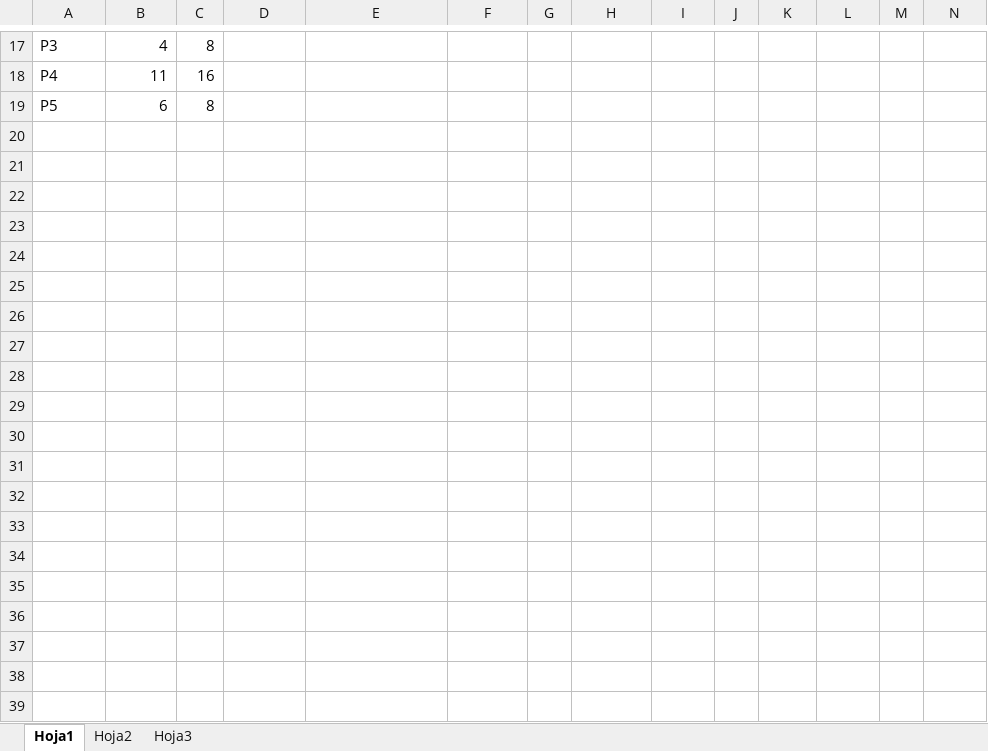
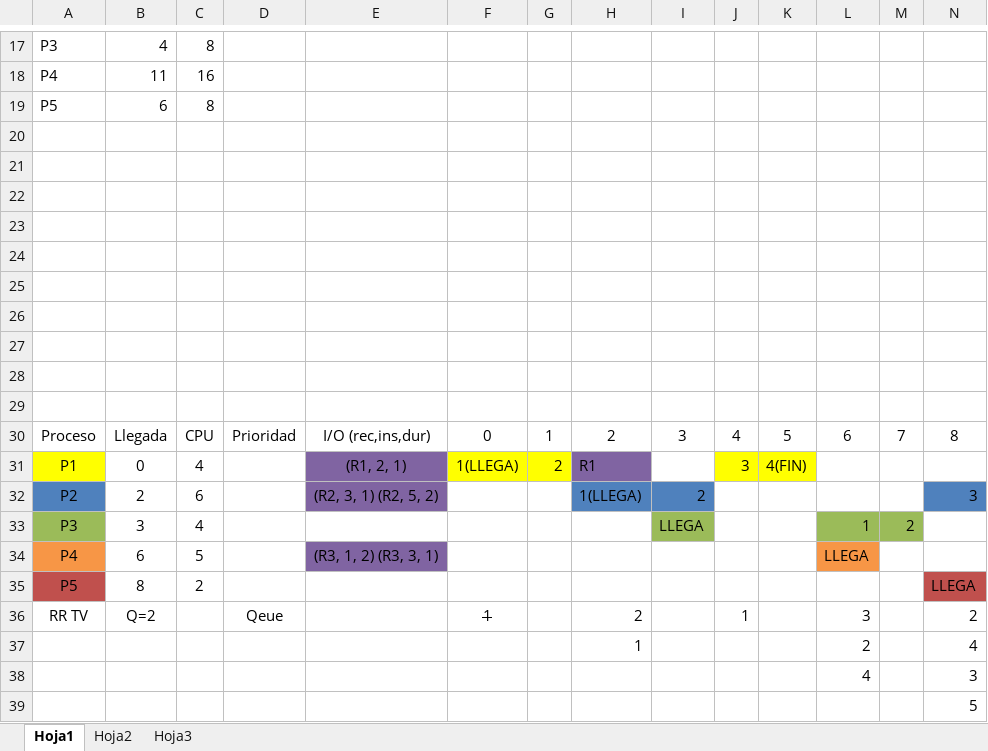
Before and after one commit to nunezValen/ISO, an Excel workbook: P4/ejercicio10.xlsx, sheet Hoja1, drawn as a sheet; only a part is shown, gaps mark what is left out; values as stored, in another font and other column widths than the file's, no borders; rows hold the shown columns only; the diff covers the shown part only; the diff names each change by its address in the sheet, - before the commit and + after, or states it on an @@ line.

Commit message:
10A

```diff
--- a/P4/ejercicio10.xlsx (sheet Hoja1)
+++ b/P4/ejercicio10.xlsx (sheet Hoja1)
+row 20: (empty)
+row 21: (empty)
+row 22: (empty)
+row 23: (empty)
+row 24: (empty)
+row 25: (empty)
+row 26: (empty)
+row 27: (empty)
+row 28: (empty)
+row 29: (empty)
+row 30: Proceso | Llegada | CPU | Prioridad | I/O (rec,ins,dur) | 0 | 1 | 2 | 3 | 4 | 5 | 6 | 7 | 8
+row 31: P1 | 0 | 4 |  | (R1, 2, 1) | 1(LLEGA) | 2 | R1 |  | 3 | 4(FIN)
+row 32: P2 | 2 | 6 |  | (R2, 3, 1) (R2, 5, 2) |  |  | 1(LLEGA) | 2 |  |  |  |  | 3
+row 33: P3 | 3 | 4 |  |  |  |  |  | LLEGA |  |  | 1 | 2
+row 34: P4 | 6 | 5 |  | (R3, 1, 2) (R3, 3, 1) |  |  |  |  |  |  | LLEGA
+row 35: P5 | 8 | 2 |  |  |  |  |  |  |  |  |  |  | LLEGA
+row 36: RR TV | Q=2 |  | Qeue |  | 1 |  | 2 |  | 1 |  | 3 |  | 2
+row 37:  |  |  |  |  |  |  | 1 |  |  |  | 2 |  | 4
+row 38:  |  |  |  |  |  |  |  |  |  |  | 4 |  | 3
+row 39:  |  |  |  |  |  |  |  |  |  |  |  |  | 5
```
Also changed, not shown: 9 added rows and 2 edited cells elsewhere in this sheet.
